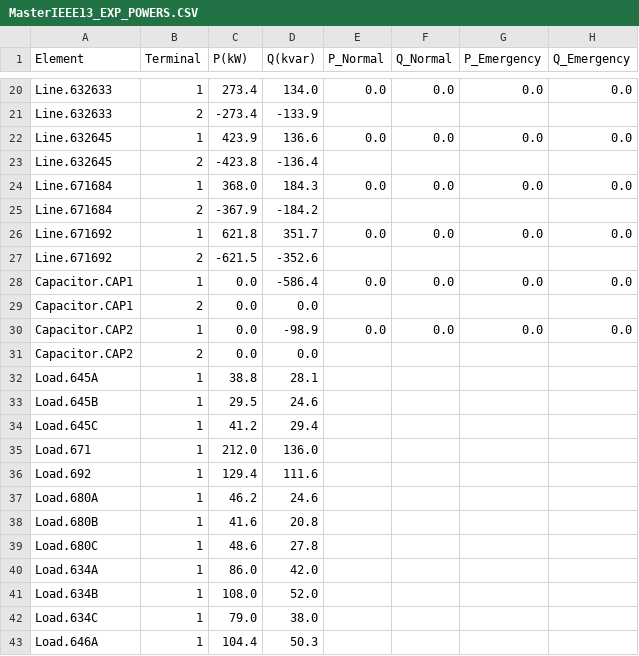
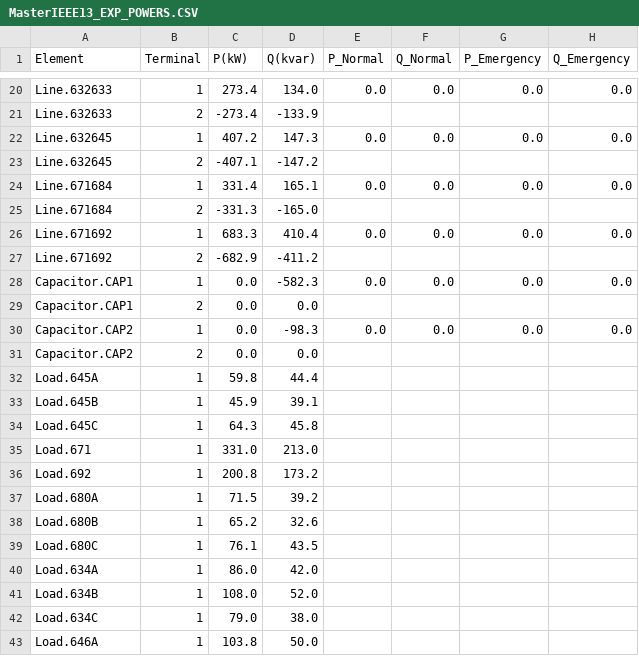
Before and after one commit to M-A-abeer-Sohail/habib_fyp_electric_vehicle_load_management, a CSV file: MasterIEEE13_EXP_POWERS.CSV, drawn as a sheet; only a part is shown, gaps mark what is left out; the diff covers the shown part only.

```diff
--- a/MasterIEEE13_EXP_POWERS.CSV
+++ b/MasterIEEE13_EXP_POWERS.CSV
@@ -21,20 +21,20 @@ Element, Terminal, P(kW), Q(kvar),  P_Normal, Q_Normal, P_Emergency, Q_Emergency
 "Line.632633"           ,   2,      -273.4,      -133.9
-"Line.632645"           ,   1,       423.9,       136.6,         0.0,         0.0,         0.0,         0.0
-"Line.632645"           ,   2,      -423.8,      -136.4
-"Line.671684"           ,   1,       368.0,       184.3,         0.0,         0.0,         0.0,         0.0
-"Line.671684"           ,   2,      -367.9,      -184.2
-"Line.671692"           ,   1,       621.8,       351.7,         0.0,         0.0,         0.0,         0.0
-"Line.671692"           ,   2,      -621.5,      -352.6
-"Capacitor.CAP1"        ,   1,         0.0,      -586.4,         0.0,         0.0,         0.0,         0.0
+"Line.632645"           ,   1,       407.2,       147.3,         0.0,         0.0,         0.0,         0.0
+"Line.632645"           ,   2,      -407.1,      -147.2
+"Line.671684"           ,   1,       331.4,       165.1,         0.0,         0.0,         0.0,         0.0
+"Line.671684"           ,   2,      -331.3,      -165.0
+"Line.671692"           ,   1,       683.3,       410.4,         0.0,         0.0,         0.0,         0.0
+"Line.671692"           ,   2,      -682.9,      -411.2
+"Capacitor.CAP1"        ,   1,         0.0,      -582.3,         0.0,         0.0,         0.0,         0.0
 "Capacitor.CAP1"        ,   2,         0.0,         0.0
-"Capacitor.CAP2"        ,   1,         0.0,       -98.9,         0.0,         0.0,         0.0,         0.0
+"Capacitor.CAP2"        ,   1,         0.0,       -98.3,         0.0,         0.0,         0.0,         0.0
 "Capacitor.CAP2"        ,   2,         0.0,         0.0
-"Load.645A"             ,   1,        38.8,        28.1
-"Load.645B"             ,   1,        29.5,        24.6
-"Load.645C"             ,   1,        41.2,        29.4
-"Load.671"              ,   1,       212.0,       136.0
-"Load.692"              ,   1,       129.4,       111.6
-"Load.680A"             ,   1,        46.2,        24.6
-"Load.680B"             ,   1,        41.6,        20.8
-"Load.680C"             ,   1,        48.6,        27.8
+"Load.645A"             ,   1,        59.8,        44.4
+"Load.645B"             ,   1,        45.9,        39.1
+"Load.645C"             ,   1,        64.3,        45.8
+"Load.671"              ,   1,       331.0,       213.0
+"Load.692"              ,   1,       200.8,       173.2
+"Load.680A"             ,   1,        71.5,        39.2
+"Load.680B"             ,   1,        65.2,        32.6
+"Load.680C"             ,   1,        76.1,        43.5
 "Load.634A"             ,   1,        86.0,        42.0
@@ -42,2 +42,2 @@ Element, Terminal, P(kW), Q(kvar),  P_Normal, Q_Normal, P_Emergency, Q_Emergency
 "Load.634C"             ,   1,        79.0,        38.0
-"Load.646A"             ,   1,       104.4,        50.3
+"Load.646A"             ,   1,       103.8,        50.0
```
Also changed, not shown: 22 removed rows and 35 edited cells elsewhere in this file, MasterIEEE13_EXP_CURRENTS.CSV, MasterIEEE13_EXP_LOSSES.CSV, 6 other files.
